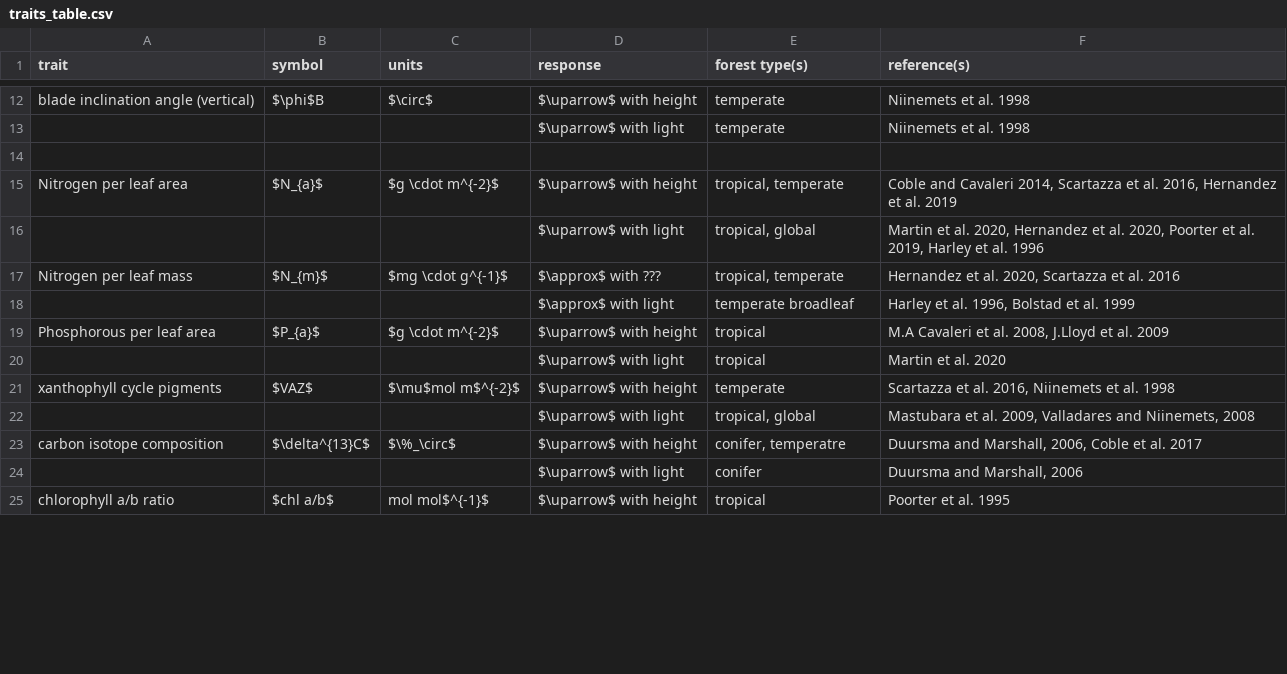
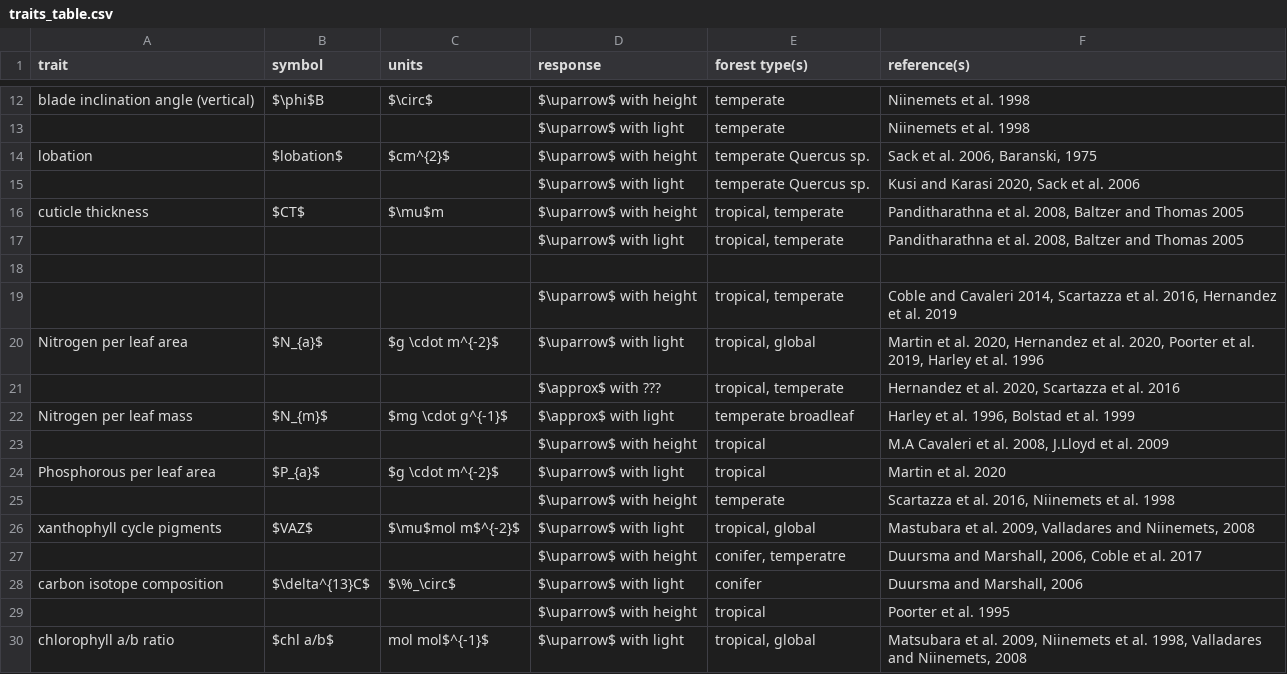
Before and after one commit to EcoClimLab/vertical-thermal-review, a CSV file: Lit_Review/traits_table.csv, drawn as a sheet; only a part is shown, gaps mark what is left out; the diff covers the shown part only.

Commit message:
added new traits

```diff
--- a/Lit_Review/traits_table.csv
+++ b/Lit_Review/traits_table.csv
@@ -13,13 +13,18 @@ blade inclination angle (vertical),$\phi$B,$\circ$,$\uparrow$ with height,temper
 ,,,$\uparrow$ with light,temperate,Niinemets et al. 1998
+lobation,$lobation$,$cm^{2}$,$\uparrow$ with height,temperate Quercus sp.,"Sack et al. 2006, Baranski, 1975"
+,,,$\uparrow$ with light,temperate Quercus sp.,"Kusi and Karasi 2020, Sack et al. 2006"
+cuticle thickness,$CT$,$\mu$m,$\uparrow$ with height,"tropical, temperate","Panditharathna et al. 2008, Baltzer and Thomas 2005"
+,,,$\uparrow$ with light,"tropical, temperate","Panditharathna et al. 2008, Baltzer and Thomas 2005"
 ,,,,,
-Nitrogen per leaf area,$N_{a}$,$g \cdot m^{-2}$,$\uparrow$ with height,"tropical, temperate","Coble and Cavaleri 2014, Scartazza et al. 2016, Hernandez et al. 2019"
-,,,$\uparrow$ with light,"tropical, global","Martin et al. 2020, Hernandez et al. 2020, Poorter et al. 2019, Harley et al. 1996  "
-Nitrogen per leaf mass,$N_{m}$,$mg \cdot g^{-1}$ ,$\approx$ with ???,"tropical, temperate ","Hernandez et al. 2020, Scartazza et al. 2016"
-,,,$\approx$ with light,temperate broadleaf,"Harley et al. 1996, Bolstad et al. 1999"
-Phosphorous per leaf area,$P_{a}$,$g \cdot m^{-2}$,$\uparrow$ with height,tropical," M.A Cavaleri et al. 2008, J.Lloyd et al. 2009    "
-,,,$\uparrow$ with light,tropical,Martin et al. 2020
-xanthophyll cycle pigments,$VAZ$,$\mu$mol m$^{-2}$,$\uparrow$ with height,temperate,"Scartazza et al. 2016, Niinemets et al. 1998"
-,,,$\uparrow$ with light,"tropical, global","Mastubara et al. 2009, Valladares and Niinemets, 2008"
-carbon isotope composition,$\delta^{13}C$,$\%_\circ$,$\uparrow$ with height,"conifer, temperatre","Duursma and Marshall, 2006, Coble et al. 2017"
-,,,$\uparrow$ with light,conifer,"Duursma and Marshall, 2006"
-chlorophyll a/b ratio,$chl a/b$,mol mol$^{-1}$,$\uparrow$ with height,tropical,Poorter et al. 1995
+,,,$\uparrow$ with height,"tropical, temperate","Coble and Cavaleri 2014, Scartazza et al. 2016, Hernandez et al. 2019"
+Nitrogen per leaf area,$N_{a}$,$g \cdot m^{-2}$,$\uparrow$ with light,"tropical, global","Martin et al. 2020, Hernandez et al. 2020, Poorter et al. 2019, Harley et al. 1996  "
+,,,$\approx$ with ???,"tropical, temperate ","Hernandez et al. 2020, Scartazza et al. 2016"
+Nitrogen per leaf mass,$N_{m}$,$mg \cdot g^{-1}$ ,$\approx$ with light,temperate broadleaf,"Harley et al. 1996, Bolstad et al. 1999"
+,,,$\uparrow$ with height,tropical," M.A Cavaleri et al. 2008, J.Lloyd et al. 2009    "
+Phosphorous per leaf area,$P_{a}$,$g \cdot m^{-2}$,$\uparrow$ with light,tropical,Martin et al. 2020
+,,,$\uparrow$ with height,temperate,"Scartazza et al. 2016, Niinemets et al. 1998"
+xanthophyll cycle pigments,$VAZ$,$\mu$mol m$^{-2}$,$\uparrow$ with light,"tropical, global","Mastubara et al. 2009, Valladares and Niinemets, 2008"
+,,,$\uparrow$ with height,"conifer, temperatre","Duursma and Marshall, 2006, Coble et al. 2017"
+carbon isotope composition,$\delta^{13}C$,$\%_\circ$,$\uparrow$ with light,conifer,"Duursma and Marshall, 2006"
+,,,$\uparrow$ with height,tropical,Poorter et al. 1995
+chlorophyll a/b ratio,$chl a/b$,mol mol$^{-1}$,$\uparrow$ with light,"tropical, global","Matsubara et al. 2009, Niinemets et al. 1998, Valladares and Niinemets, 2008"
```
Also changed, not shown: 1 added row, 2 removed rows and 3 edited cells elsewhere in this file.
